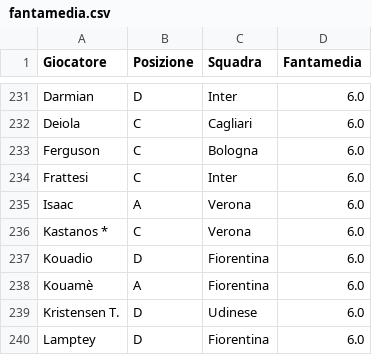
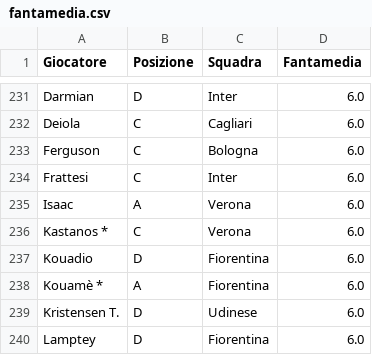
Before and after one commit to etilonii/FantaPortoscuso, a CSV file: data/stats/fantamedia.csv, drawn as a sheet; only a part is shown, gaps mark what is left out.

```diff
--- a/data/stats/fantamedia.csv
+++ b/data/stats/fantamedia.csv
@@ -237,3 +237,3 @@ Kastanos *,C,Verona,6.0
 Kouadio,D,Fiorentina,6.0
-Kouamè,A,Fiorentina,6.0
+Kouamè *,A,Fiorentina,6.0
 Kristensen T.,D,Udinese,6.0
```
Also changed, not shown: data/reports/team_starting_xi.csv, data/statistiche_giocatori.csv, 7 other files.
